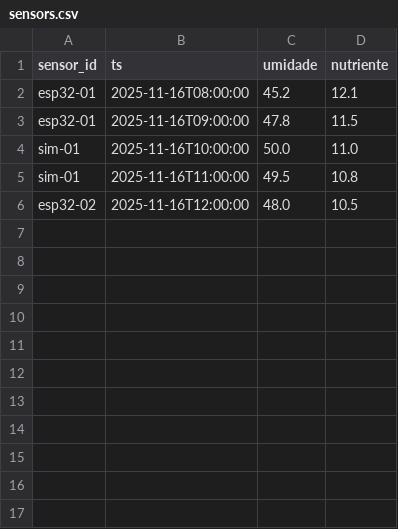
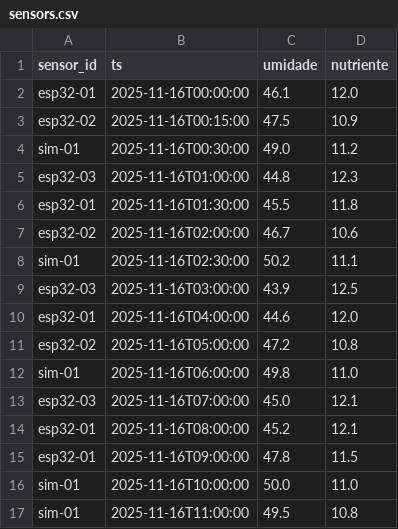
Before and after one commit to GuilhermeSotti/FarmTech, a CSV file: db/data_samples/sensors.csv, drawn as a sheet; only a part is shown; the shorter side is filled out with more unchanged rows; the diff covers the shown part only; the diff names each change by its address in the sheet, - before the commit and + after, or states it on an @@ line.

```diff
--- a/db/data_samples/sensors.csv
+++ b/db/data_samples/sensors.csv
+row 2: esp32-01 | 2025-11-16T00:00:00 | 46.1 | 12.0
+row 3: esp32-02 | 2025-11-16T00:15:00 | 47.5 | 10.9
+row 4: sim-01 | 2025-11-16T00:30:00 | 49.0 | 11.2
+row 5: esp32-03 | 2025-11-16T01:00:00 | 44.8 | 12.3
+row 6: esp32-01 | 2025-11-16T01:30:00 | 45.5 | 11.8
+row 7: esp32-02 | 2025-11-16T02:00:00 | 46.7 | 10.6
+row 8: sim-01 | 2025-11-16T02:30:00 | 50.2 | 11.1
+row 9: esp32-03 | 2025-11-16T03:00:00 | 43.9 | 12.5
+row 10: esp32-01 | 2025-11-16T04:00:00 | 44.6 | 12.0
+row 11: esp32-02 | 2025-11-16T05:00:00 | 47.2 | 10.8
+row 12: sim-01 | 2025-11-16T06:00:00 | 49.8 | 11.0
+row 13: esp32-03 | 2025-11-16T07:00:00 | 45.0 | 12.1
```
Also changed, not shown: 19 added rows elsewhere in this file, db/data_samples/detections.csv, 9 other files.
